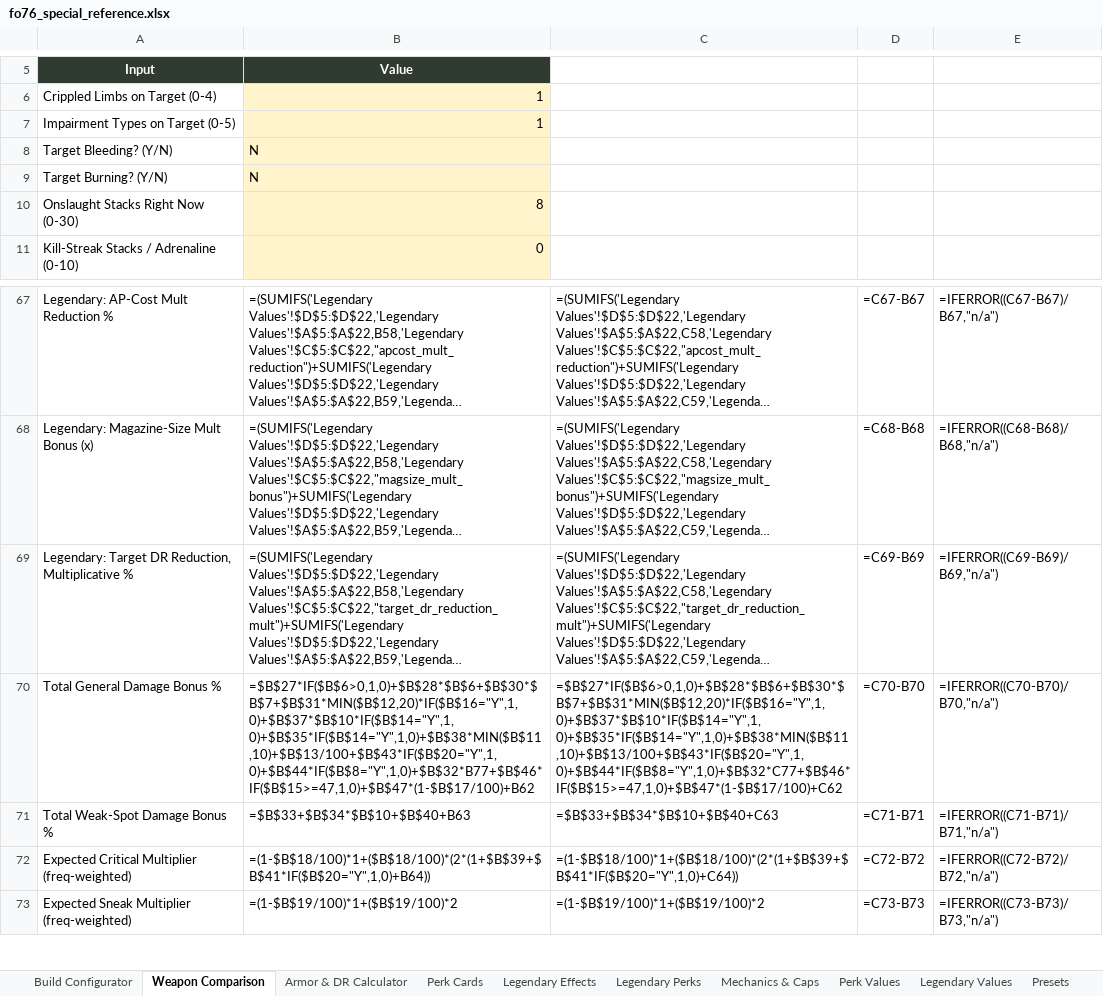
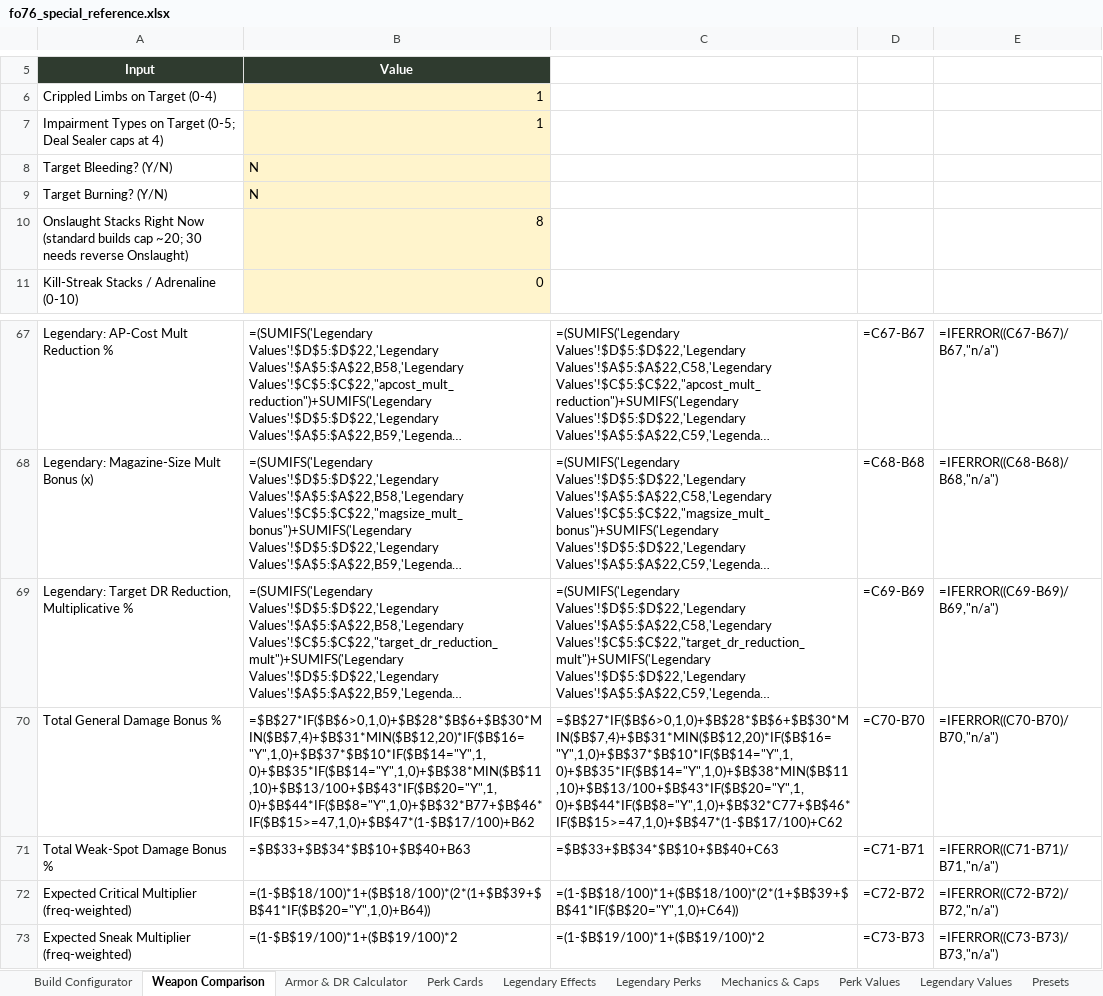
Before and after one commit to AT-Phillips/planty-palace, an Excel workbook: fo76_special_reference.xlsx, sheet Weapon Comparison, drawn as a sheet; only a part is shown, gaps mark what is left out; long unchanged cells end in …; values as stored, in another font and other column widths than the file's, no borders; formulas without a stored value are shown as written; the diff names each change by its address in the sheet, - before the commit and + after, or states it on an @@ line.

```diff
--- a/fo76_special_reference.xlsx (sheet Weapon Comparison)
+++ b/fo76_special_reference.xlsx (sheet Weapon Comparison)
-A7 (Input): Impairment Types on Target (0-5)
+A7 (Input): Impairment Types on Target (0-5; Deal Sealer caps at 4)
-A10 (Input): …Right Now (0-30)
+A10 (Input): …Right Now (standard builds cap ~20; 30 needs reverse Onslaught)
-B70 (Value): =$B$27*IF($B$6>0,1,0)+$B$28*$B$6+$B$30*$B$7+$B$31*MIN($B$12,20)*IF($B$16="Y",1,0)+$B$37*$B$10*IF($B$14="Y",1,0)+$B$35*IF($B$14="Y",1,0)+$B$38*MIN($B$11,10)+$B$13/100+$B$43*IF($B$20="Y",1,0)+$B$44*IF($B$8="Y",1,0)+$B$32*B77+$B$46*IF($B$15>=47,1,0)+$B$47*(1-$B$17/100)+B62
+B70 (Value): =$B$27*IF($B$6>0,1,0)+$B$28*$B$6+$B$30*MIN($B$7,4)+$B$31*MIN($B$12,20)*IF($B$16="Y",1,0)+$B$37*$B$10*IF($B$14="Y",1,0)+$B$35*IF($B$14="Y",1,0)+$B$38*MIN($B$11,10)+$B$13/100+$B$43*IF($B$20="Y",1,0)+$B$44*IF($B$8="Y",1,0)+$B$32*B77+$B$46*IF($B$15>=47,1,0)+$B$47*(1-$B$17/100)+B62
-C70: =$B$27*IF($B$6>0,1,0)+$B$28*$B$6+$B$30*$B$7+$B$31*MIN($B$12,20)*IF($B$16="Y",1,0)+$B$37*$B$10*IF($B$14="Y",1,0)+$B$35*IF($B$14="Y",1,0)+$B$38*MIN($B$11,10)+$B$13/100+$B$43*IF($B$20="Y",1,0)+$B$44*IF($B$8="Y",1,0)+$B$32*C77+$B$46*IF($B$15>=47,1,0)+$B$47*(1-$B$17/100)+C62
+C70: =$B$27*IF($B$6>0,1,0)+$B$28*$B$6+$B$30*MIN($B$7,4)+$B$31*MIN($B$12,20)*IF($B$16="Y",1,0)+$B$37*$B$10*IF($B$14="Y",1,0)+$B$35*IF($B$14="Y",1,0)+$B$38*MIN($B$11,10)+$B$13/100+$B$43*IF($B$20="Y",1,0)+$B$44*IF($B$8="Y",1,0)+$B$32*C77+$B$46*IF($B$15>=47,1,0)+$B$47*(1-$B$17/100)+C62
```
Also changed, not shown: sheet Mechanics & Caps.
